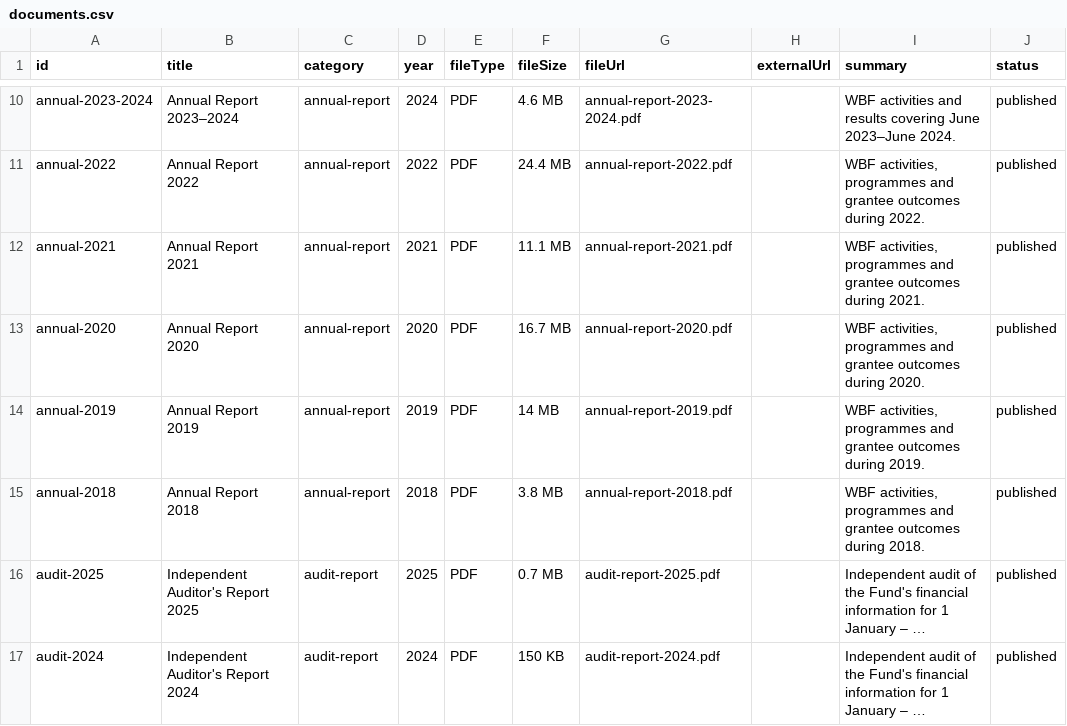
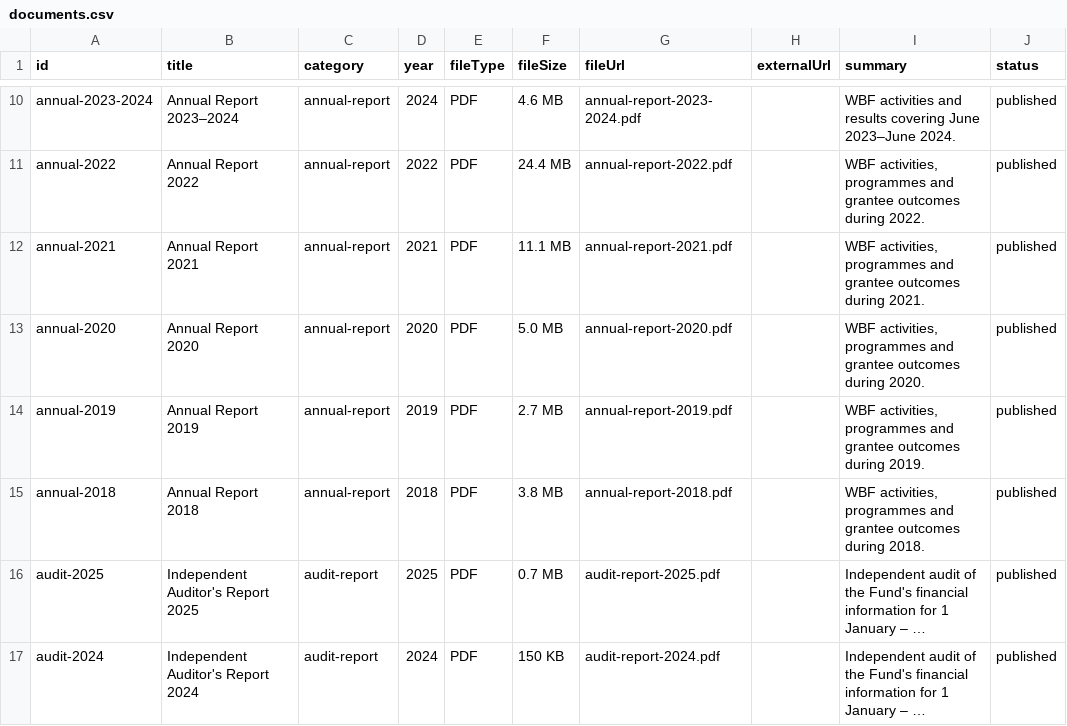
Before and after one commit to minamilovictv/minamilovictv.github.io, a CSV file: assets/documents/documents.csv, drawn as a sheet; only a part is shown, gaps mark what is left out; long unchanged cells end in ….

```diff
--- a/assets/documents/documents.csv
+++ b/assets/documents/documents.csv
@@ -12,4 +12,4 @@ annual-2022,Annual Report 2022,annual-report,2022,PDF,24.4 MB,annual-report-2022
 annual-2021,Annual Report 2021,annual-report,2021,PDF,11.1 MB,annual-report-2021.pdf,,"WBF activities, programmes and grantee outcomes during 2021.",published
-annual-2020,Annual Report 2020,annual-report,2020,PDF,16.7 MB,annual-report-2020.pdf,,"WBF activities, programmes and grantee outcomes during 2020.",published
-annual-2019,Annual Report 2019,annual-report,2019,PDF,14 MB,annual-report-2019.pdf,,"WBF activities, programmes and grantee outcomes during 2019.",published
+annual-2020,Annual Report 2020,annual-report,2020,PDF,5.0 MB,annual-report-2020.pdf,,"WBF activities, programmes and grantee outcomes during 2020.",published
+annual-2019,Annual Report 2019,annual-report,2019,PDF,2.7 MB,annual-report-2019.pdf,,"WBF activities, programmes and grantee outcomes during 2019.",published
 annual-2018,Annual Report 2018,annual-report,2018,PDF,3.8 MB,annual-report-2018.pdf,,"WBF activities, programmes and grantee outcomes during 2018.",published
```
Also changed, not shown: 4 other files.
